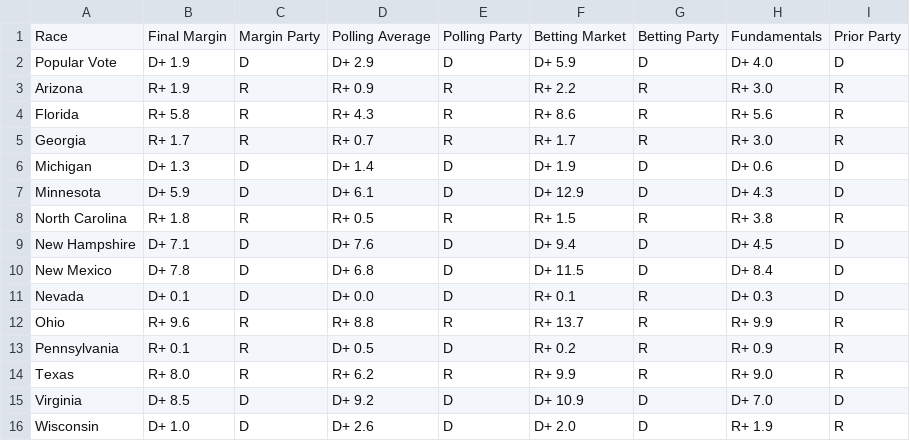
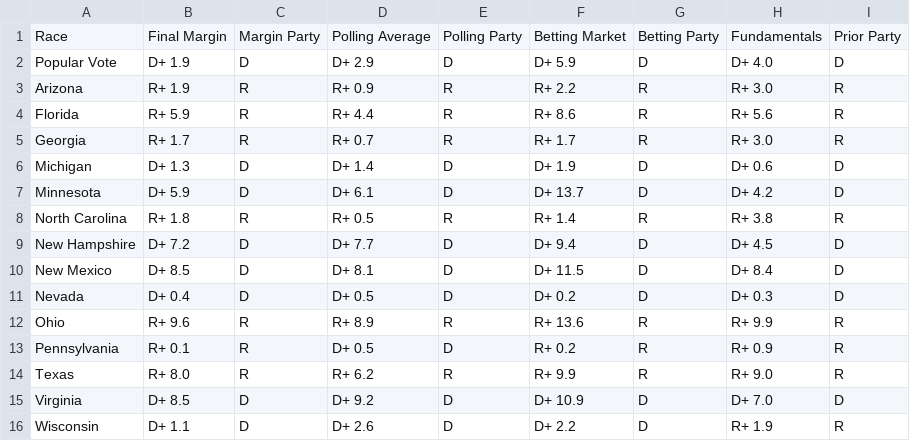
Before and after one commit to TheBreakdownPoint/Election-Prediction-2024, a CSV file: tabledata.csv, drawn as a sheet.

```diff
--- a/tabledata.csv
+++ b/tabledata.csv
@@ -3,11 +3,11 @@ Popular Vote,D+ 1.9,D,D+ 2.9,D,D+ 5.9,D,D+ 4.0,D
 Arizona,R+ 1.9,R,R+ 0.9,R,R+ 2.2,R,R+ 3.0,R
-Florida,R+ 5.8,R,R+ 4.3,R,R+ 8.6,R,R+ 5.6,R
+Florida,R+ 5.9,R,R+ 4.4,R,R+ 8.6,R,R+ 5.6,R
 Georgia,R+ 1.7,R,R+ 0.7,R,R+ 1.7,R,R+ 3.0,R
 Michigan,D+ 1.3,D,D+ 1.4,D,D+ 1.9,D,D+ 0.6,D
-Minnesota,D+ 5.9,D,D+ 6.1,D,D+ 12.9,D,D+ 4.3,D
-North Carolina,R+ 1.8,R,R+ 0.5,R,R+ 1.5,R,R+ 3.8,R
-New Hampshire,D+ 7.1,D,D+ 7.6,D,D+ 9.4,D,D+ 4.5,D
-New Mexico,D+ 7.8,D,D+ 6.8,D,D+ 11.5,D,D+ 8.4,D
-Nevada,D+ 0.1,D,D+ 0.0,D,R+ 0.1,R,D+ 0.3,D
-Ohio,R+ 9.6,R,R+ 8.8,R,R+ 13.7,R,R+ 9.9,R
+Minnesota,D+ 5.9,D,D+ 6.1,D,D+ 13.7,D,D+ 4.2,D
+North Carolina,R+ 1.8,R,R+ 0.5,R,R+ 1.4,R,R+ 3.8,R
+New Hampshire,D+ 7.2,D,D+ 7.7,D,D+ 9.4,D,D+ 4.5,D
+New Mexico,D+ 8.5,D,D+ 8.1,D,D+ 11.5,D,D+ 8.4,D
+Nevada,D+ 0.4,D,D+ 0.5,D,D+ 0.2,D,D+ 0.3,D
+Ohio,R+ 9.6,R,R+ 8.9,R,R+ 13.6,R,R+ 9.9,R
 Pennsylvania,R+ 0.1,R,D+ 0.5,D,R+ 0.2,R,R+ 0.9,R
@@ -15,2 +15,2 @@ Texas,R+ 8.0,R,R+ 6.2,R,R+ 9.9,R,R+ 9.0,R
 Virginia,D+ 8.5,D,D+ 9.2,D,D+ 10.9,D,D+ 7.0,D
-Wisconsin,D+ 1.0,D,D+ 2.6,D,D+ 2.0,D,R+ 1.9,R
+Wisconsin,D+ 1.1,D,D+ 2.6,D,D+ 2.2,D,R+ 1.9,R
```
Also changed, not shown: electoralmap.csv, outcomes.csv, 2 other files.
